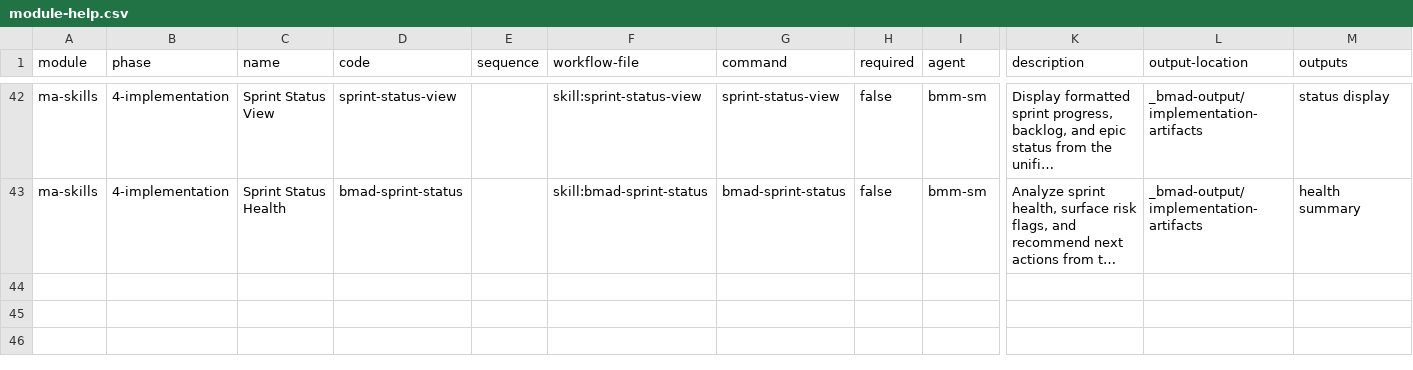
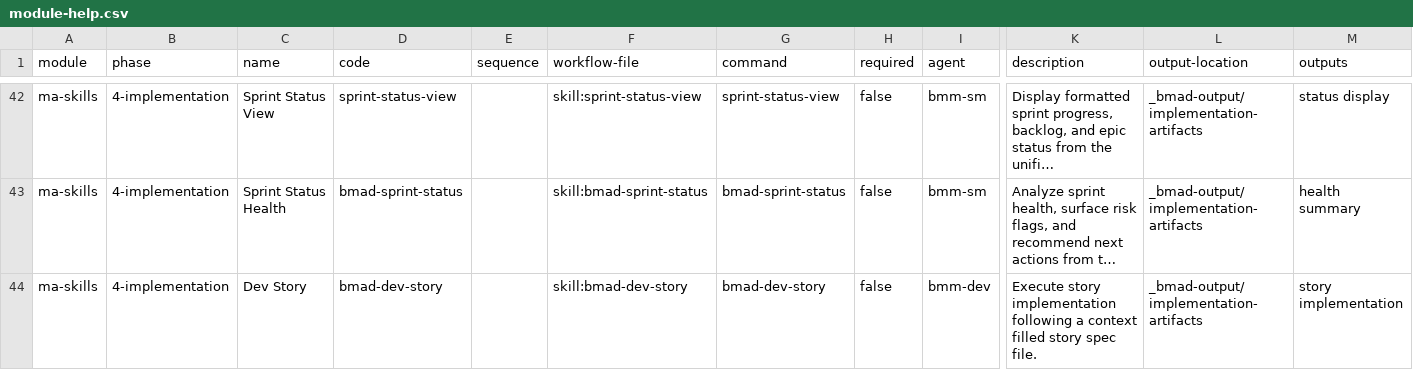
Before and after one commit to mayafit/AI_Agents, a CSV file: lib/bmad-extension/module-help.csv, drawn as a sheet; only a part is shown, gaps mark what is left out; long unchanged cells end in …; rows hold the shown columns only; the diff names each change by its address in the sheet, - before the commit and + after, or states it on an @@ line.

```diff
--- a/lib/bmad-extension/module-help.csv
+++ b/lib/bmad-extension/module-help.csv
+row 44: ma-skills | 4-implementation | Dev Story | bmad-dev-story |  | skill:bmad-dev-story | bmad-dev-story | false | bmm-dev | Execute story implementation following a context filled story spec file. | _bmad-output/implementation-artifacts | story implementation
```
Also changed, not shown: 6 other files.
